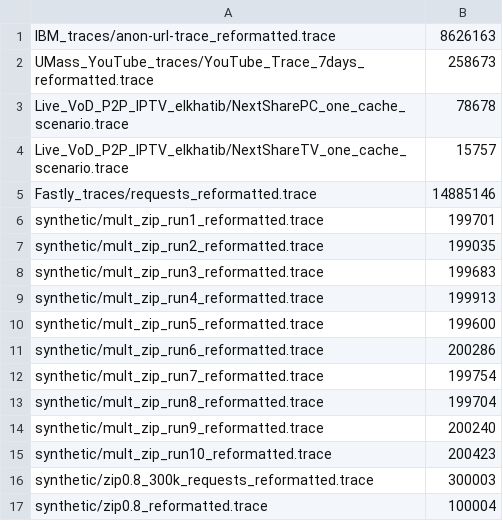
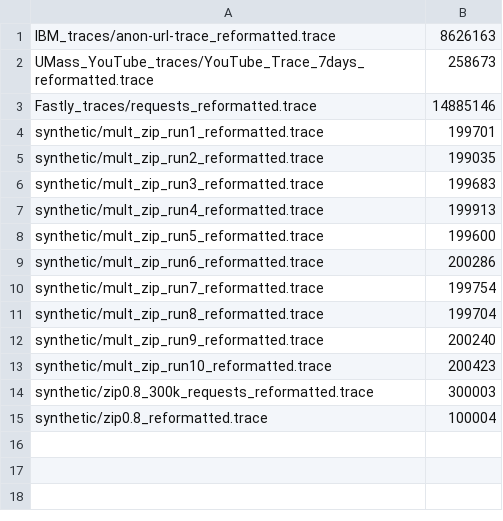
Before and after one commit to romanlutz/icarus, a CSV file: resources/trace_overview.csv, drawn as a sheet.

```diff
--- a/resources/trace_overview.csv
+++ b/resources/trace_overview.csv
@@ -2,4 +2,2 @@ IBM_traces/anon-url-trace_reformatted.trace, 8626163
 UMass_YouTube_traces/YouTube_Trace_7days_reformatted.trace, 258673
-Live_VoD_P2P_IPTV_elkhatib/NextSharePC_one_cache_scenario.trace, 78678
-Live_VoD_P2P_IPTV_elkhatib/NextShareTV_one_cache_scenario.trace, 15757
 Fastly_traces/requests_reformatted.trace, 14885146
```
Also changed, not shown: 3 other files.
